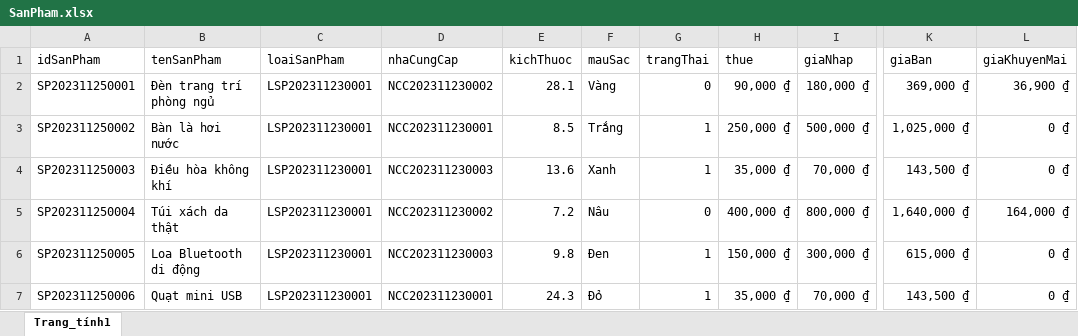
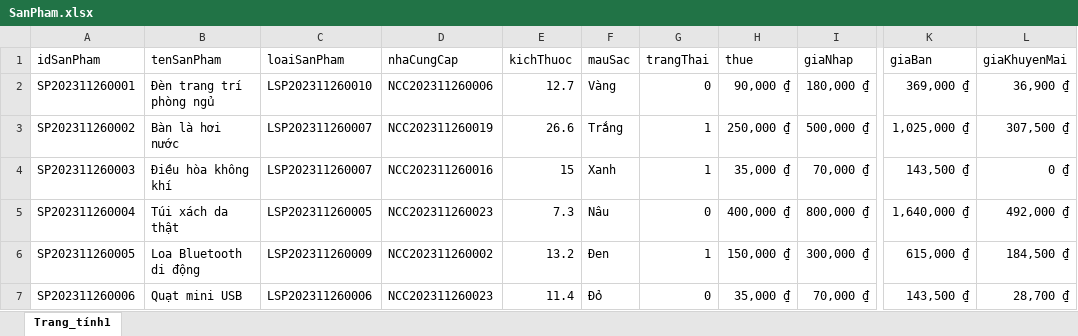
Before and after one commit to HuuVinh0901/Manager_QuanLyHieuSach, an Excel workbook: src/main/resources/import/SanPham.xlsx, sheet Trang_tính1, drawn as a sheet; only a part is shown, gaps mark what is left out; values as stored, in another font and other column widths than the file's, no borders; the diff covers the shown part only; the diff names each change by its address in the sheet, - before the commit and + after, or states it on an @@ line.

```diff
--- a/src/main/resources/import/SanPham.xlsx (sheet Trang_tính1)
+++ b/src/main/resources/import/SanPham.xlsx (sheet Trang_tính1)
-A2 (idSanPham): SP202311250001
+A2 (idSanPham): SP202311260001
-C2 (loaiSanPham): LSP202311230001
+C2 (loaiSanPham): LSP202311260010
-D2 (nhaCungCap): NCC202311230002
+D2 (nhaCungCap): NCC202311260006
-E2 (kichThuoc): 28.1
+E2 (kichThuoc): 12.7
-A3 (idSanPham): SP202311250002
+A3 (idSanPham): SP202311260002
-C3:C4 (loaiSanPham): LSP202311230001
+C3:C4 (loaiSanPham): LSP202311260007
-D3 (nhaCungCap): NCC202311230001
+D3 (nhaCungCap): NCC202311260019
-E3 (kichThuoc): 8.5
+E3 (kichThuoc): 26.6
-L3 (giaKhuyenMai): 0 ₫
+L3 (giaKhuyenMai): 307,500 ₫
-A4 (idSanPham): SP202311250003
+A4 (idSanPham): SP202311260003
-D4 (nhaCungCap): NCC202311230003
+D4 (nhaCungCap): NCC202311260016
-E4 (kichThuoc): 13.6
+E4 (kichThuoc): 15
-A5 (idSanPham): SP202311250004
+A5 (idSanPham): SP202311260004
-C5 (loaiSanPham): LSP202311230001
+C5 (loaiSanPham): LSP202311260005
-D5 (nhaCungCap): NCC202311230002
+D5 (nhaCungCap): NCC202311260023
-E5 (kichThuoc): 7.2
+E5 (kichThuoc): 7.3
-L5 (giaKhuyenMai): 164,000 ₫
+L5 (giaKhuyenMai): 492,000 ₫
-A6 (idSanPham): SP202311250005
+A6 (idSanPham): SP202311260005
-C6 (loaiSanPham): LSP202311230001
+C6 (loaiSanPham): LSP202311260009
-D6 (nhaCungCap): NCC202311230003
+D6 (nhaCungCap): NCC202311260002
-E6 (kichThuoc): 9.8
+E6 (kichThuoc): 13.2
-L6 (giaKhuyenMai): 0 ₫
+L6 (giaKhuyenMai): 184,500 ₫
-A7 (idSanPham): SP202311250006
+A7 (idSanPham): SP202311260006
-C7 (loaiSanPham): LSP202311230001
+C7 (loaiSanPham): LSP202311260006
-D7 (nhaCungCap): NCC202311230001
+D7 (nhaCungCap): NCC202311260023
-E7 (kichThuoc): 24.3
+E7 (kichThuoc): 11.4
-G7 (trangThai): 1
+G7 (trangThai): 0
-L7 (giaKhuyenMai): 0 ₫
+L7 (giaKhuyenMai): 28,700 ₫
```
Also changed, not shown: 278 edited cells elsewhere in this sheet, src/main/resources/import/Sach.xlsx, 5 other files.
